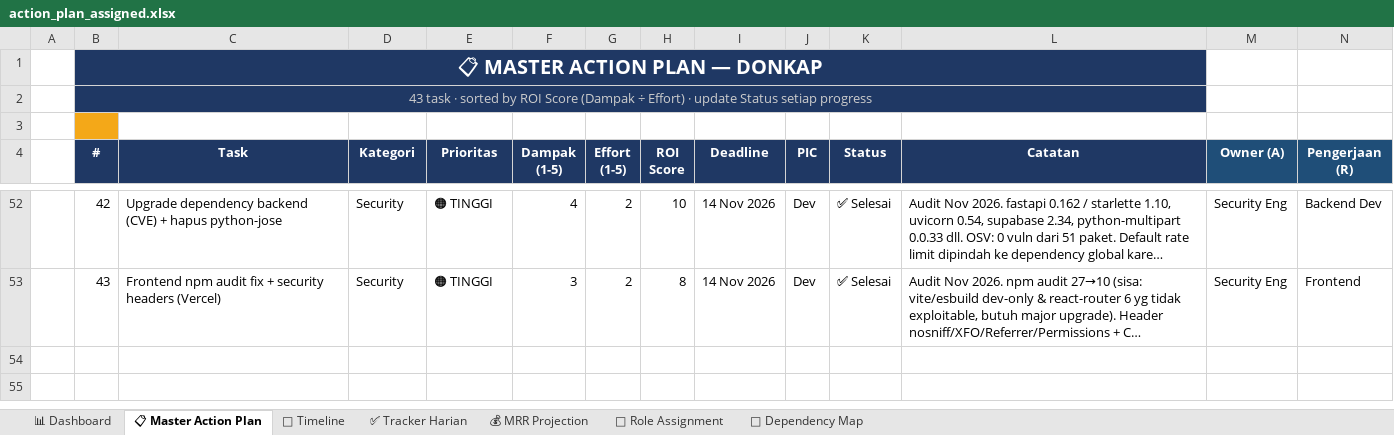
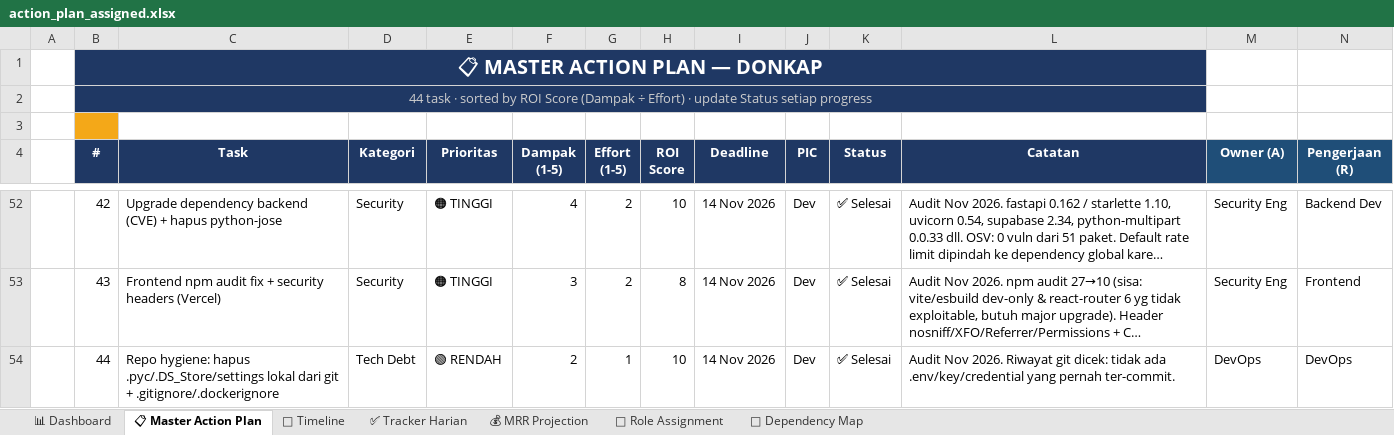
Before and after one commit to leerizza/umkm-attendance, an Excel workbook: action_plan_assigned.xlsx, sheet 📋 Master Action Plan, drawn as a sheet; only a part is shown, gaps mark what is left out; long unchanged cells end in …; values as stored, in another font and other column widths than the file's, no borders; rows hold the shown columns only; the diff names each change by its address in the sheet, - before the commit and + after, or states it on an @@ line.

```diff
--- a/action_plan_assigned.xlsx (sheet 📋 Master Action Plan)
+++ b/action_plan_assigned.xlsx (sheet 📋 Master Action Plan)
-B2 (#): 43 task ·…
+B2 (#): 44 task ·…
+row 54:  | 44 | Repo hygiene: hapus .pyc/.DS_Store/settings lokal dari git + .gitignore/.dockerignore | Tech Debt | 🟢 RENDAH | 2 | 1 | 10 | 14 Nov 2026 | Dev | ✅ Selesai | Audit Nov 2026. Riwayat git dicek: tidak ada .env/key/credential yang pernah ter-commit. | DevOps | DevOps
```
Also changed, not shown: action_plan.xlsx, 4 other files.
